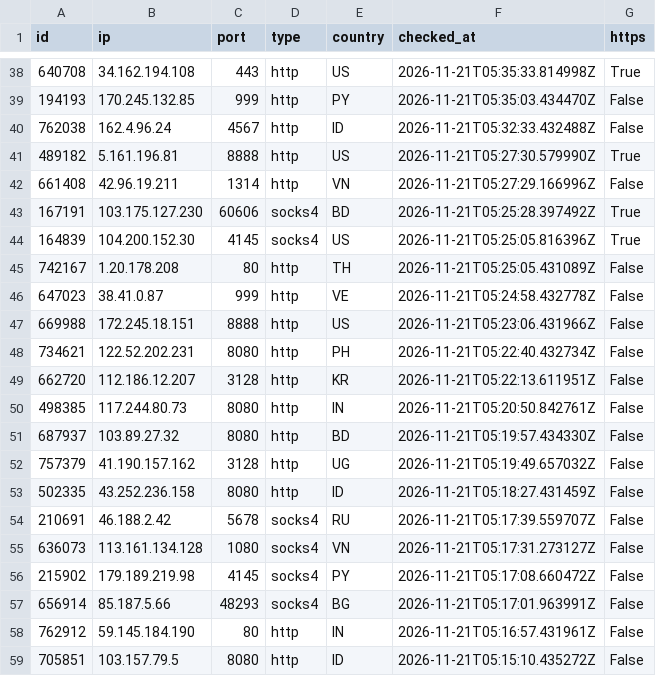
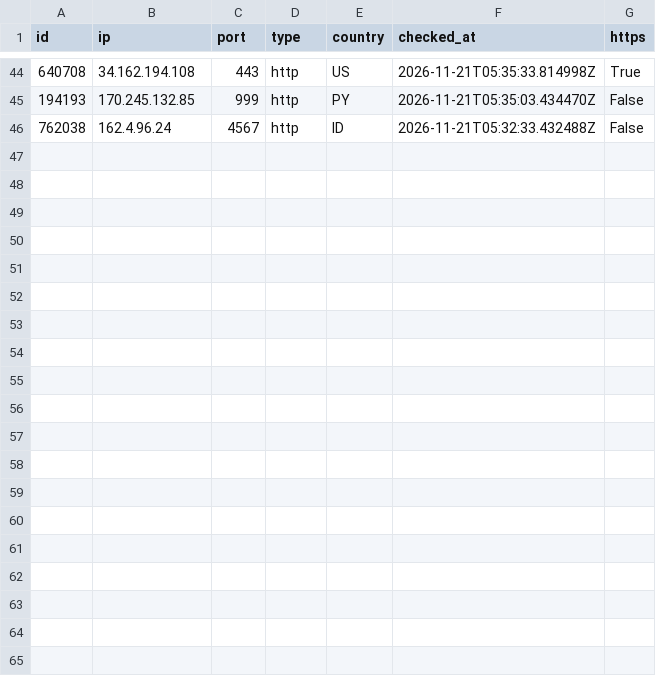
Before and after one commit to ShipHappensBro/Proxy-list, a CSV file: proxies.csv, drawn as a sheet; only a part is shown, gaps mark what is left out; the diff covers the shown part only.

Commit message:
Update: 45 proxies | 2026-11-21 06:30:02.857979+00:00

```diff
--- a/proxies.csv
+++ b/proxies.csv
@@ -40,20 +46 @@
 762038,162.4.96.24,4567,http,ID,2026-11-21T05:32:33.432488Z,False
-489182,5.161.196.81,8888,http,US,2026-11-21T05:27:30.579990Z,True
-661408,42.96.19.211,1314,http,VN,2026-11-21T05:27:29.166996Z,False
-167191,103.175.127.230,60606,socks4,BD,2026-11-21T05:25:28.397492Z,True
-164839,104.200.152.30,4145,socks4,US,2026-11-21T05:25:05.816396Z,True
-742167,1.20.178.208,80,http,TH,2026-11-21T05:25:05.431089Z,False
-647023,38.41.0.87,999,http,VE,2026-11-21T05:24:58.432778Z,False
-669988,172.245.18.151,8888,http,US,2026-11-21T05:23:06.431966Z,False
-734621,122.52.202.231,8080,http,PH,2026-11-21T05:22:40.432734Z,False
-662720,112.186.12.207,3128,http,KR,2026-11-21T05:22:13.611951Z,False
-498385,117.244.80.73,8080,http,IN,2026-11-21T05:20:50.842761Z,False
-687937,103.89.27.32,8080,http,BD,2026-11-21T05:19:57.434330Z,False
-757379,41.190.157.162,3128,http,UG,2026-11-21T05:19:49.657032Z,False
-502335,43.252.236.158,8080,http,ID,2026-11-21T05:18:27.431459Z,False
-210691,46.188.2.42,5678,socks4,RU,2026-11-21T05:17:39.559707Z,False
-636073,113.161.134.128,1080,socks4,VN,2026-11-21T05:17:31.273127Z,False
-215902,179.189.219.98,4145,socks4,PY,2026-11-21T05:17:08.660472Z,False
-656914,85.187.5.66,48293,socks4,BG,2026-11-21T05:17:01.963991Z,False
-762912,59.145.184.190,80,http,IN,2026-11-21T05:16:57.431961Z,False
-705851,103.157.79.5,8080,http,ID,2026-11-21T05:15:10.435272Z,False
```
Also changed, not shown: 6 added rows elsewhere in this file, 5 other files.
